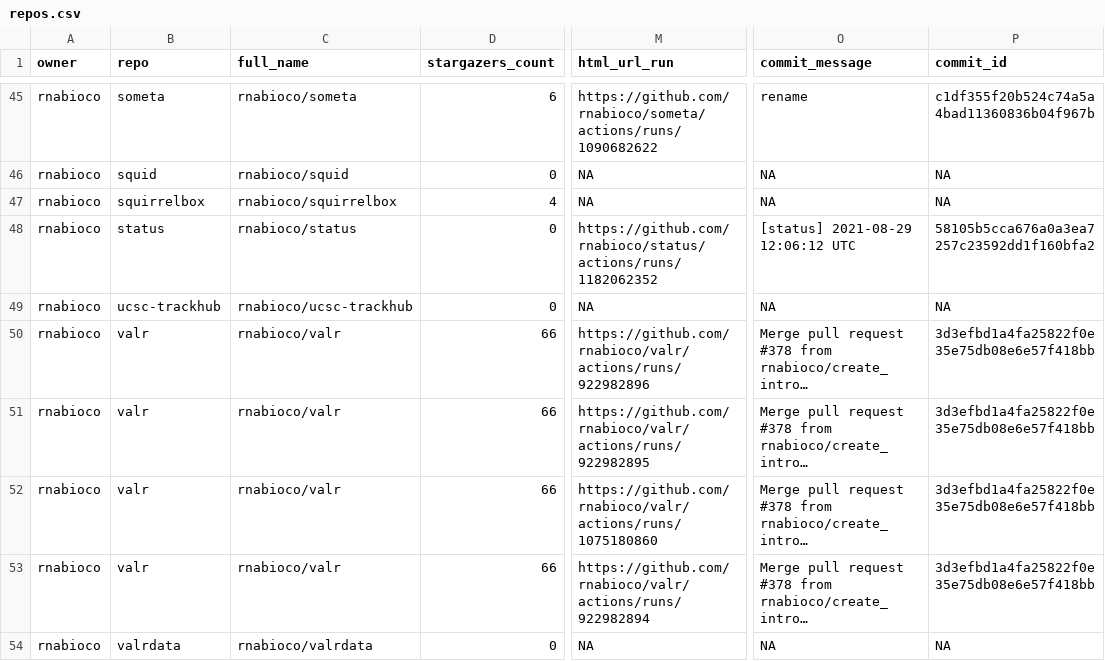
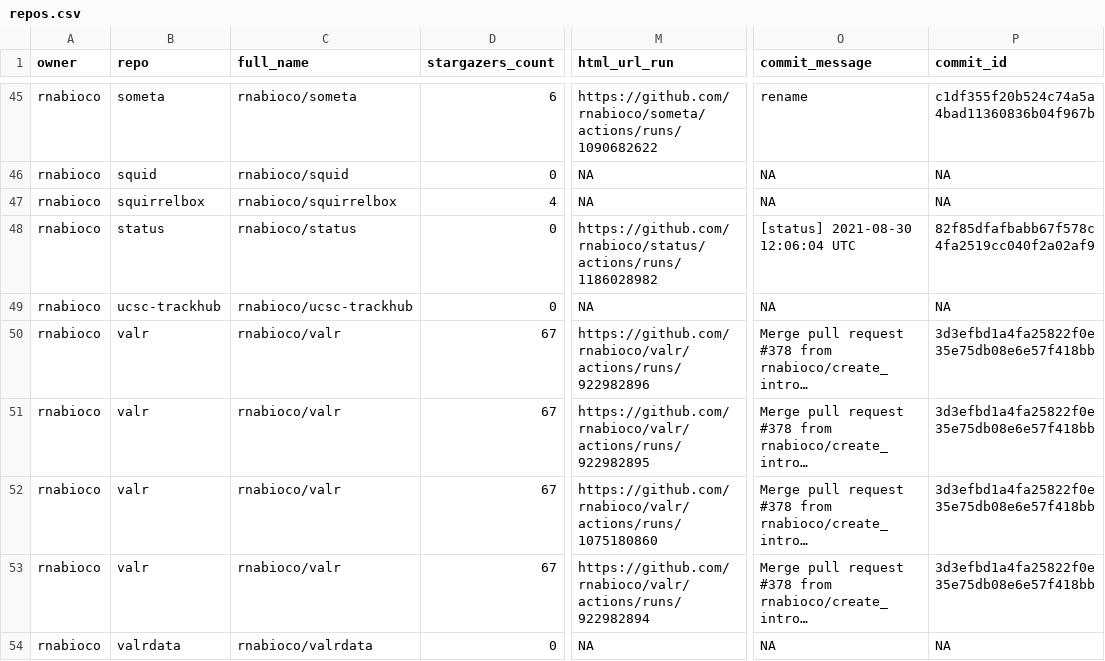
Before and after one commit to rnabioco/status, a CSV file: repos.csv, drawn as a sheet; only a part is shown, gaps mark what is left out; long unchanged cells end in …; the diff names each change by its address in the sheet, - before the commit and + after, or states it on an @@ line.

```diff
--- a/repos.csv
+++ b/repos.csv
-M48 (html_url_run): https://github.com/rnabioco/status/actions/runs/1182062352
+M48 (html_url_run): https://github.com/rnabioco/status/actions/runs/1186028982
-O48 (commit_message): [status] 2021-08-29 12:06:12 UTC
+O48 (commit_message): [status] 2021-08-30 12:06:04 UTC
-P48 (commit_id): 58105b5cca676a0a3ea7257c23592dd1f160bfa2
+P48 (commit_id): 82f85dfafbabb67f578c4fa2519cc040f2a02af9
-D50:D53 (stargazers_count): 66
+D50:D53 (stargazers_count): 67
```
Also changed, not shown: 1 other file.
